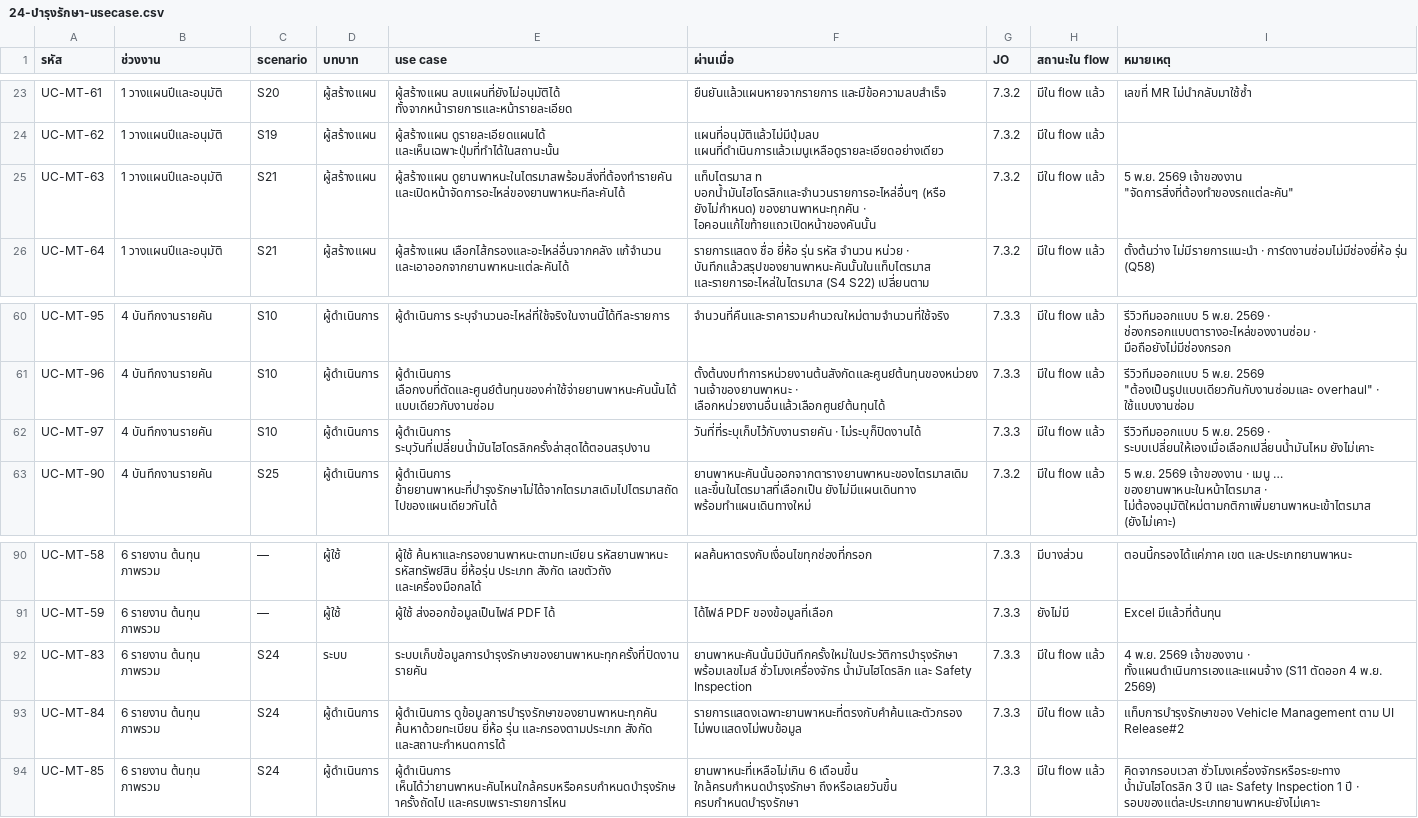
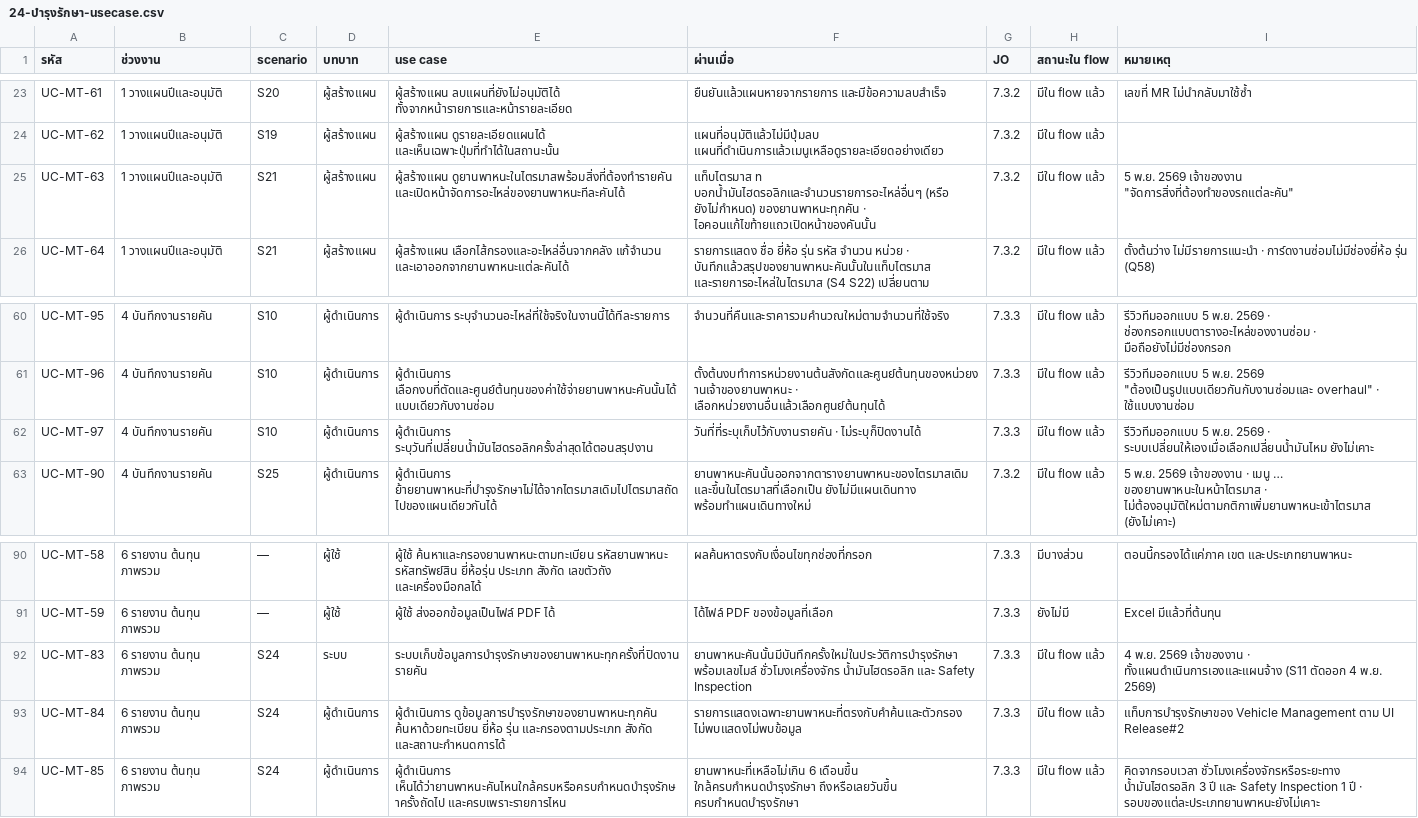
Before and after one commit to anugmail/Maintenance-Request-Form, a CSV file: Diagram/01-บำรุงรักษาตามวาระ/24-บำรุงรักษา-usecase.csv, drawn as a sheet; only a part is shown, gaps mark what is left out.

```diff
--- a/Diagram/01-บำรุงรักษาตามวาระ/24-บำรุงรักษา-usecase.csv
+++ b/Diagram/01-บำรุงรักษาตามวาระ/24-บำรุงรักษา-usecase.csv
@@ -24,3 +24,3 @@ UC-MT-61,1 วางแผนปีและอนุมัติ,S20,ผู้
 UC-MT-62,1 วางแผนปีและอนุมัติ,S19,ผู้สร้างแผน,ผู้สร้างแผน ดูรายละเอียดแผนได้ และเห็นเฉพาะปุ่มที่ทำได้ในสถานะนั้น,แผนที่อนุมัติแล้วไม่มีปุ่มลบ แผนที่ดำเนินการแล้วเมนูเหลือดูรายละเอียดอย่างเดียว,7.3.2,มีใน flow แล้ว,
-UC-MT-63,1 วางแผนปีและอนุมัติ,S21,ผู้สร้างแผน,ผู้สร้างแผน ดูยานพาหนะในไตรมาสพร้อมสิ่งที่ต้องทำรายคัน และเปิดหน้าจัดการอะไหล่ของยานพาหนะทีละคันได้,แท็บไตรมาส n บอกน้ำมันไฮโดรลิกและจำนวนรายการอะไหล่อื่นๆ (หรือ ยังไม่กำหนด) ของยานพาหนะทุกคัน · ไอคอนแก้ไขท้ายแถวเปิดหน้าของคันนั้น,7.3.2,มีใน flow แล้ว,"5 พ.ย. 2569 เจ้าของงาน ""จัดการสิ่งที่ต้องทำของรถแต่ละคัน"""
+UC-MT-63,1 วางแผนปีและอนุมัติ,S21,ผู้สร้างแผน,ผู้สร้างแผน ดูยานพาหนะในไตรมาสพร้อมสิ่งที่ต้องทำรายคัน และเปิดหน้าจัดการอะไหล่ของยานพาหนะทีละคันได้,แท็บไตรมาส n บอกน้ำมันไฮดรอลิกและจำนวนรายการอะไหล่อื่นๆ (หรือ ยังไม่กำหนด) ของยานพาหนะทุกคัน · ไอคอนแก้ไขท้ายแถวเปิดหน้าของคันนั้น,7.3.2,มีใน flow แล้ว,"5 พ.ย. 2569 เจ้าของงาน ""จัดการสิ่งที่ต้องทำของรถแต่ละคัน"""
 UC-MT-64,1 วางแผนปีและอนุมัติ,S21,ผู้สร้างแผน,ผู้สร้างแผน เลือกไส้กรองและอะไหล่อื่นจากคลัง แก้จำนวน และเอาออกจากยานพาหนะแต่ละคันได้,รายการแสดง ชื่อ ยี่ห้อ รุ่น รหัส จำนวน หน่วย · บันทึกแล้วสรุปของยานพาหนะคันนั้นในแท็บไตรมาส และรายการอะไหล่ในไตรมาส (S4 S22) เปลี่ยนตาม,7.3.2,มีใน flow แล้ว,ตั้งต้นว่าง ไม่มีรายการแนะนำ · การ์ดงานซ่อมไม่มีช่องยี่ห้อ รุ่น (Q58)
@@ -61,3 +61,3 @@ UC-MT-95,4 บันทึกงานรายคัน,S10,ผู้ดำเ
 UC-MT-96,4 บันทึกงานรายคัน,S10,ผู้ดำเนินการ,ผู้ดำเนินการ เลือกงบที่ตัดและศูนย์ต้นทุนของค่าใช้จ่ายยานพาหนะคันนั้นได้แบบเดียวกับงานซ่อม,ตั้งต้นงบทำการหน่วยงานต้นสังกัดและศูนย์ต้นทุนของหน่วยงานเจ้าของยานพาหนะ · เลือกหน่วยงานอื่นแล้วเลือกศูนย์ต้นทุนได้,7.3.3,มีใน flow แล้ว,"รีวิวทีมออกแบบ 5 พ.ย. 2569 ""ต้องเป็นรูปแบบเดียวกันกับงานซ่อมและ overhaul"" · ใช้แบบงานซ่อม"
-UC-MT-97,4 บันทึกงานรายคัน,S10,ผู้ดำเนินการ,ผู้ดำเนินการ ระบุวันที่เปลี่ยนน้ำมันไฮโดรลิกครั้งล่าสุดได้ตอนสรุปงาน,วันที่ที่ระบุเก็บไว้กับงานรายคัน · ไม่ระบุก็ปิดงานได้,7.3.3,มีใน flow แล้ว,รีวิวทีมออกแบบ 5 พ.ย. 2569 · ระบบเปลี่ยนให้เองเมื่อเลือกเปลี่ยนน้ำมันไหม ยังไม่เคาะ
+UC-MT-97,4 บันทึกงานรายคัน,S10,ผู้ดำเนินการ,ผู้ดำเนินการ ระบุวันที่เปลี่ยนน้ำมันไฮดรอลิกครั้งล่าสุดได้ตอนสรุปงาน,วันที่ที่ระบุเก็บไว้กับงานรายคัน · ไม่ระบุก็ปิดงานได้,7.3.3,มีใน flow แล้ว,รีวิวทีมออกแบบ 5 พ.ย. 2569 · ระบบเปลี่ยนให้เองเมื่อเลือกเปลี่ยนน้ำมันไหม ยังไม่เคาะ
 UC-MT-90,4 บันทึกงานรายคัน,S25,ผู้ดำเนินการ,ผู้ดำเนินการ ย้ายยานพาหนะที่บำรุงรักษาไม่ได้จากไตรมาสเดิมไปไตรมาสถัดไปของแผนเดียวกันได้,ยานพาหนะคันนั้นออกจากตารางยานพาหนะของไตรมาสเดิม และขึ้นในไตรมาสที่เลือกเป็น ยังไม่มีแผนเดินทาง พร้อมทำแผนเดินทางใหม่,7.3.2,มีใน flow แล้ว,5 พ.ย. 2569 เจ้าของงาน · เมนู … ของยานพาหนะในหน้าไตรมาส · ไม่ต้องอนุมัติใหม่ตามกติกาเพิ่มยานพาหนะเข้าไตรมาส (ยังไม่เคาะ)
@@ -91,4 +91,4 @@ UC-MT-58,6 รายงาน ต้นทุน ภาพรวม,—,ผู
 UC-MT-59,6 รายงาน ต้นทุน ภาพรวม,—,ผู้ใช้,ผู้ใช้ ส่งออกข้อมูลเป็นไฟล์ PDF ได้,ได้ไฟล์ PDF ของข้อมูลที่เลือก,7.3.3,ยังไม่มี,Excel มีแล้วที่ต้นทุน
-UC-MT-83,6 รายงาน ต้นทุน ภาพรวม,S24,ระบบ,ระบบเก็บข้อมูลการบำรุงรักษาของยานพาหนะทุกครั้งที่ปิดงานรายคัน,ยานพาหนะคันนั้นมีบันทึกครั้งใหม่ในประวัติการบำรุงรักษา พร้อมเลขไมล์ ชั่วโมงเครื่องจักร น้ำมันไฮโดรลิก และ Safety Inspection,7.3.3,มีใน flow แล้ว,4 พ.ย. 2569 เจ้าของงาน · ทั้งแผนดำเนินการเองและแผนจ้าง (S11 ตัดออก 4 พ.ย. 2569)
+UC-MT-83,6 รายงาน ต้นทุน ภาพรวม,S24,ระบบ,ระบบเก็บข้อมูลการบำรุงรักษาของยานพาหนะทุกครั้งที่ปิดงานรายคัน,ยานพาหนะคันนั้นมีบันทึกครั้งใหม่ในประวัติการบำรุงรักษา พร้อมเลขไมล์ ชั่วโมงเครื่องจักร น้ำมันไฮดรอลิก และ Safety Inspection,7.3.3,มีใน flow แล้ว,4 พ.ย. 2569 เจ้าของงาน · ทั้งแผนดำเนินการเองและแผนจ้าง (S11 ตัดออก 4 พ.ย. 2569)
 UC-MT-84,6 รายงาน ต้นทุน ภาพรวม,S24,ผู้ดำเนินการ,ผู้ดำเนินการ ดูข้อมูลการบำรุงรักษาของยานพาหนะทุกคัน ค้นหาด้วยทะเบียน ยี่ห้อ รุ่น และกรองตามประเภท สังกัด และสถานะกำหนดการได้,รายการแสดงเฉพาะยานพาหนะที่ตรงกับคำค้นและตัวกรอง ไม่พบแสดงไม่พบข้อมูล,7.3.3,มีใน flow แล้ว,แท็บการบำรุงรักษาของ Vehicle Management ตาม UI Release#2
-UC-MT-85,6 รายงาน ต้นทุน ภาพรวม,S24,ผู้ดำเนินการ,ผู้ดำเนินการ เห็นได้ว่ายานพาหนะคันไหนใกล้ครบหรือครบกำหนดบำรุงรักษาครั้งถัดไป และครบเพราะรายการไหน,ยานพาหนะที่เหลือไม่เกิน 6 เดือนขึ้น ใกล้ครบกำหนดบำรุงรักษา ถึงหรือเลยวันขึ้น ครบกำหนดบำรุงรักษา,7.3.3,มีใน flow แล้ว,คิดจากรอบเวลา ชั่วโมงเครื่องจักรหรือระยะทาง น้ำมันไฮโดรลิก 3 ปี และ Safety Inspection 1 ปี · รอบของแต่ละประเภทยานพาหนะยังไม่เคาะ
+UC-MT-85,6 รายงาน ต้นทุน ภาพรวม,S24,ผู้ดำเนินการ,ผู้ดำเนินการ เห็นได้ว่ายานพาหนะคันไหนใกล้ครบหรือครบกำหนดบำรุงรักษาครั้งถัดไป และครบเพราะรายการไหน,ยานพาหนะที่เหลือไม่เกิน 6 เดือนขึ้น ใกล้ครบกำหนดบำรุงรักษา ถึงหรือเลยวันขึ้น ครบกำหนดบำรุงรักษา,7.3.3,มีใน flow แล้ว,คิดจากรอบเวลา ชั่วโมงเครื่องจักรหรือระยะทาง น้ำมันไฮดรอลิก 3 ปี และ Safety Inspection 1 ปี · รอบของแต่ละประเภทยานพาหนะยังไม่เคาะ
```
Also changed, not shown: 15 other files.
